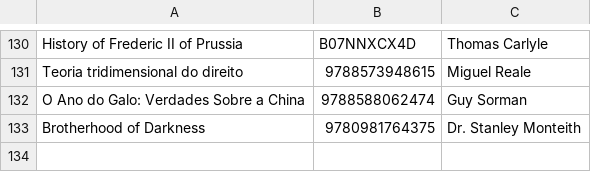
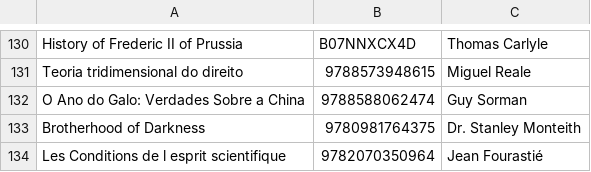
Before and after one commit to xunilrj/xunilrj.github.io, a CSV file: livrosdb/books.csv, drawn as a sheet; only a part is shown, gaps mark what is left out.

```diff
--- a/livrosdb/books.csv
+++ b/livrosdb/books.csv
@@ -133 +133,2 @@
 "Brotherhood of Darkness";"9780981764375";"Dr. Stanley Monteith"
+"Les Conditions de l esprit scientifique";"9782070350964";"Jean Fourastié"
```
Also changed, not shown: livrosdb/livros.csv, livrosdb/suggestion.links.csv, 3 other files.
